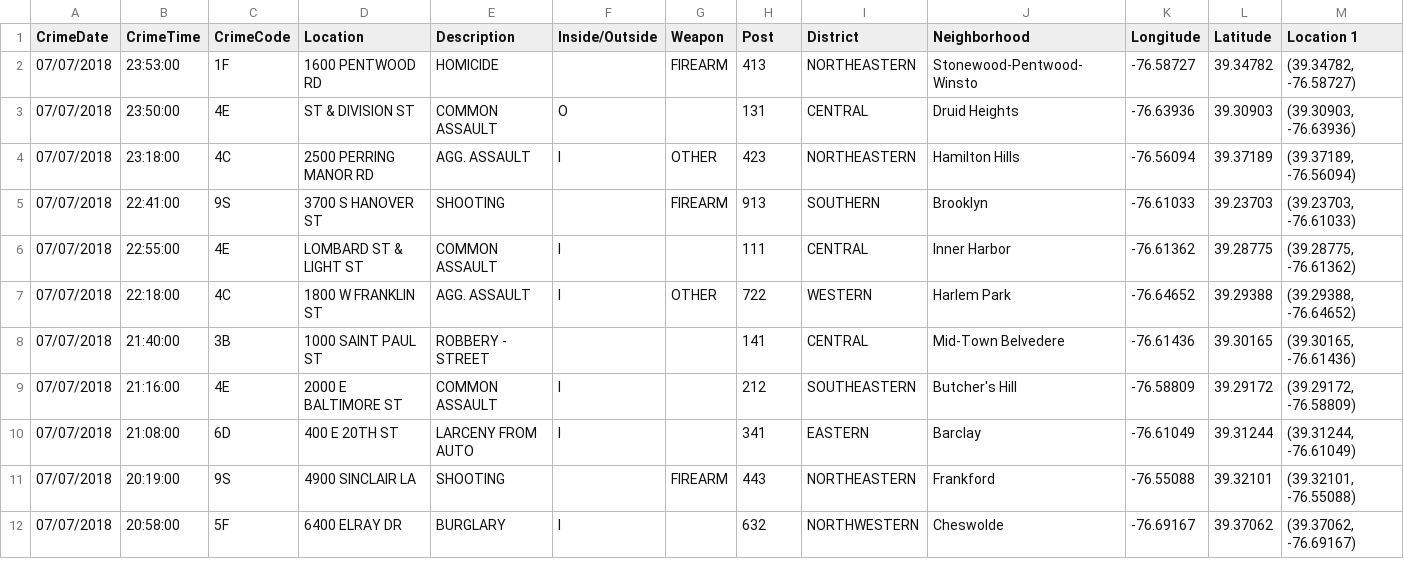
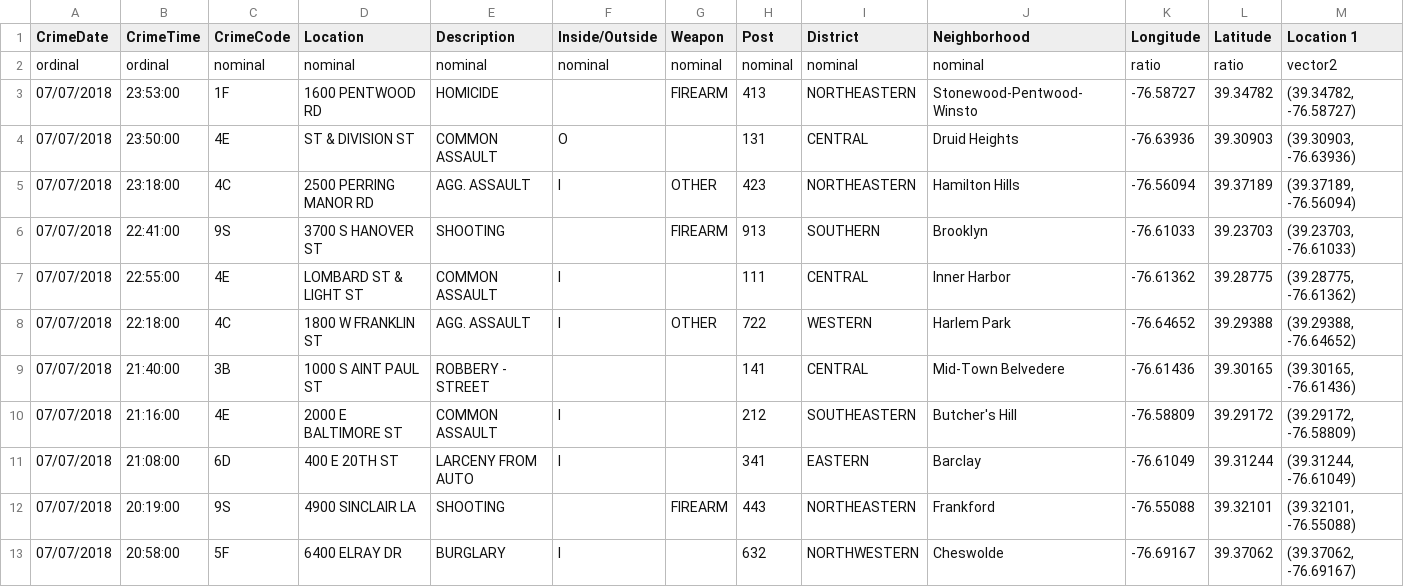
Before and after one commit to limbusdev/VinkedViewsMR, a CSV file: HoloLens/Assets/Data/BPD_Part_1_Tiny.csv, drawn as a sheet; only a part is shown; addresses are those after the commit; rows hold the shown columns only; the diff names each change by its address in the sheet, - before the commit and + after, or states it on an @@ line.

```diff
--- a/HoloLens/Assets/Data/BPD_Part_1_Tiny.csv
+++ b/HoloLens/Assets/Data/BPD_Part_1_Tiny.csv
+row 2: ordinal | ordinal | nominal | nominal | nominal | nominal | nominal | nominal | nominal | nominal | ratio | ratio | vector2
-D9 (Location): 1000 SAINT PAUL ST
+D9 (Location): 1000 S AINT PAUL ST
```
Also changed, not shown: HoloLens/Assets/Data/FBICrimeData.csv, HoloLens/Assets/Data/territories.csv, 46 other files.
